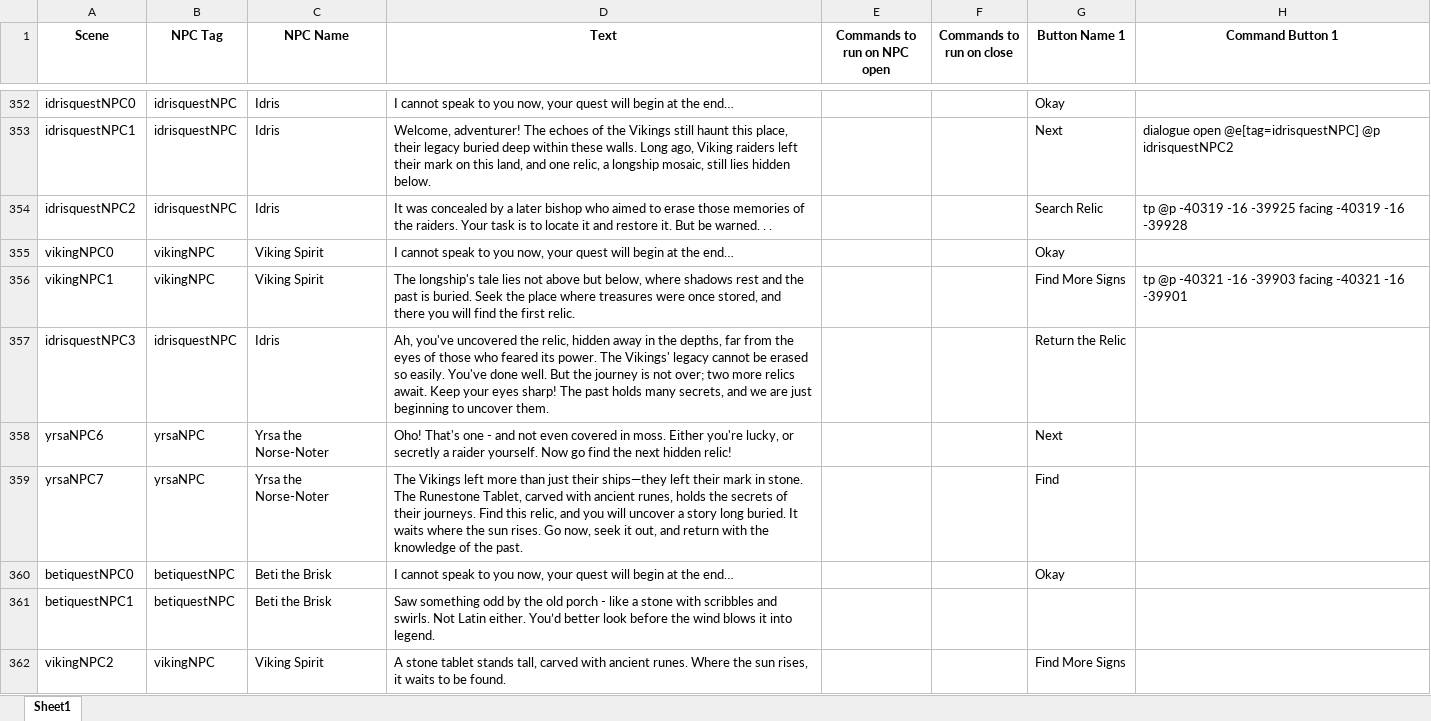
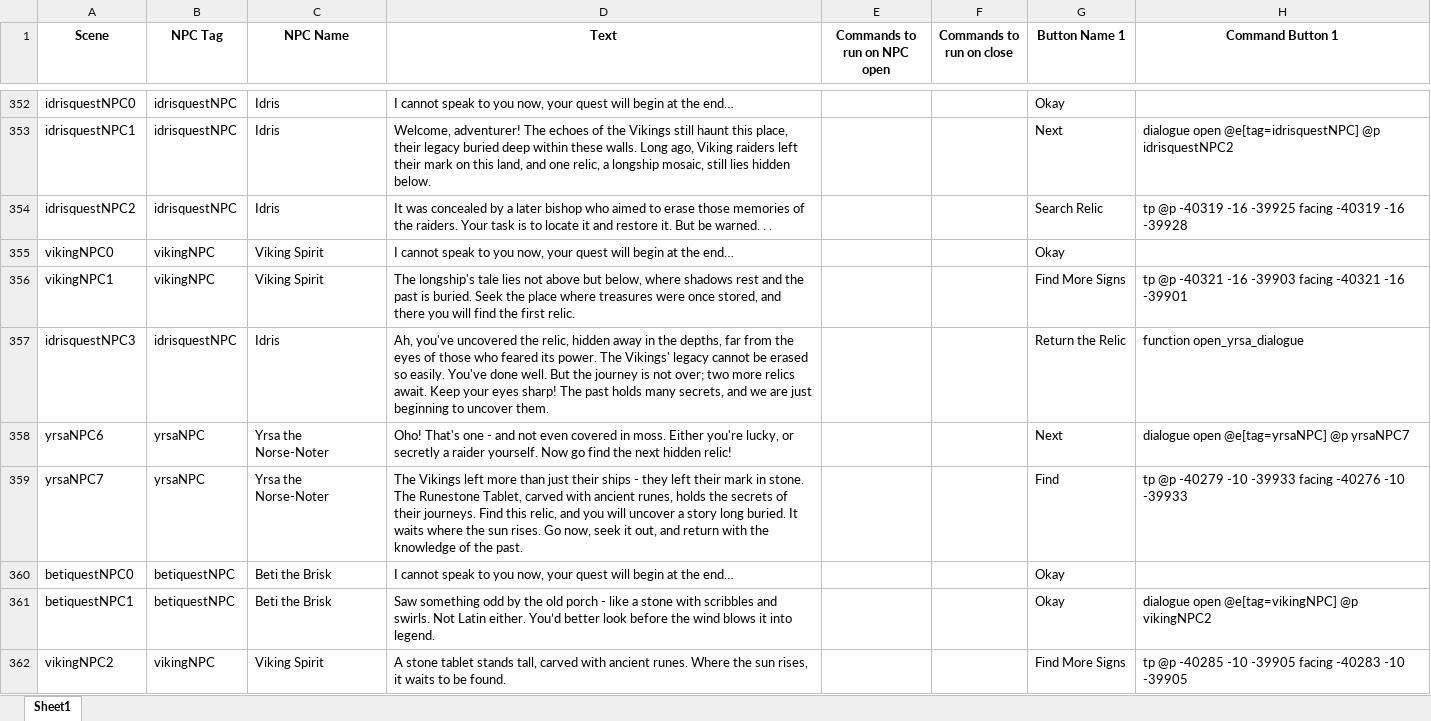
Before and after one commit to BlockBuilderJoe/Cadw-new, an Excel workbook: education/cadw_bp/dialogue/npc.xlsx, sheet Sheet1, drawn as a sheet; only a part is shown, gaps mark what is left out; values as stored, in another font and other column widths than the file's, no borders; the diff covers the shown part only; the diff names each change by its address in the sheet, - before the commit and + after, or states it on an @@ line.

Commit message:
Cadw update
Quest 1 of 3 complete, working and ready for St. David's

```diff
--- a/education/cadw_bp/dialogue/npc.xlsx (sheet Sheet1)
+++ b/education/cadw_bp/dialogue/npc.xlsx (sheet Sheet1)
-H357 (Command Button 1): (empty)
+H357 (Command Button 1): function open_yrsa_dialogue
-H358 (Command Button 1): (empty)
+H358 (Command Button 1): dialogue open @e[tag=yrsaNPC] @p yrsaNPC7
-D359 (Text): …just their ships—they left their…
+D359 (Text): …just their ships - they left their…
-H359 (Command Button 1): (empty)
+H359 (Command Button 1): tp @p -40279 -10 -39933 facing -40276 -10 -39933
-G361 (Button Name 1): (empty)
+G361 (Button Name 1): Okay
-H361 (Command Button 1): (empty)
+H361 (Command Button 1): dialogue open @e[tag=vikingNPC] @p vikingNPC2
-H362 (Command Button 1): (empty)
+H362 (Command Button 1): tp @p -40285 -10 -39905 facing -40283 -10 -39905
```
Also changed, not shown: 25 edited cells elsewhere in this sheet, 38 other files.
